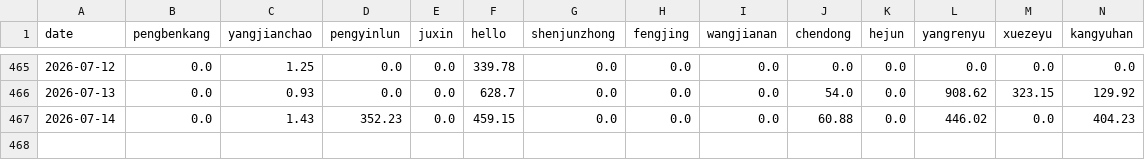
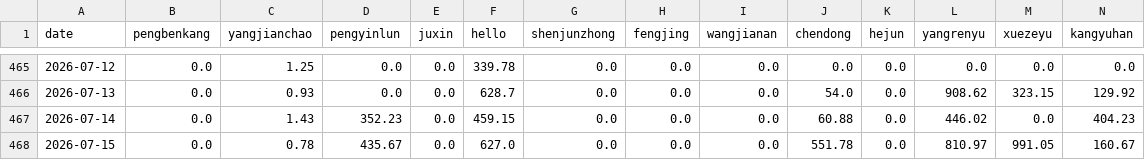
Before and after one commit to ConvolutedDog/server-stats, a CSV file: ssh_login_minutes.csv, drawn as a sheet; only a part is shown, gaps mark what is left out; rows hold the shown columns only; the diff names each change by its address in the sheet, - before the commit and + after, or states it on an @@ line.

```diff
--- a/ssh_login_minutes.csv
+++ b/ssh_login_minutes.csv
+row 468: 2026-07-15 | 0.0 | 0.78 | 435.67 | 0.0 | 627.0 | 0.0 | 0.0 | 0.0 | 551.78 | 0.0 | 810.97 | 991.05 | 160.67
```
Also changed, not shown: 2 other files.
